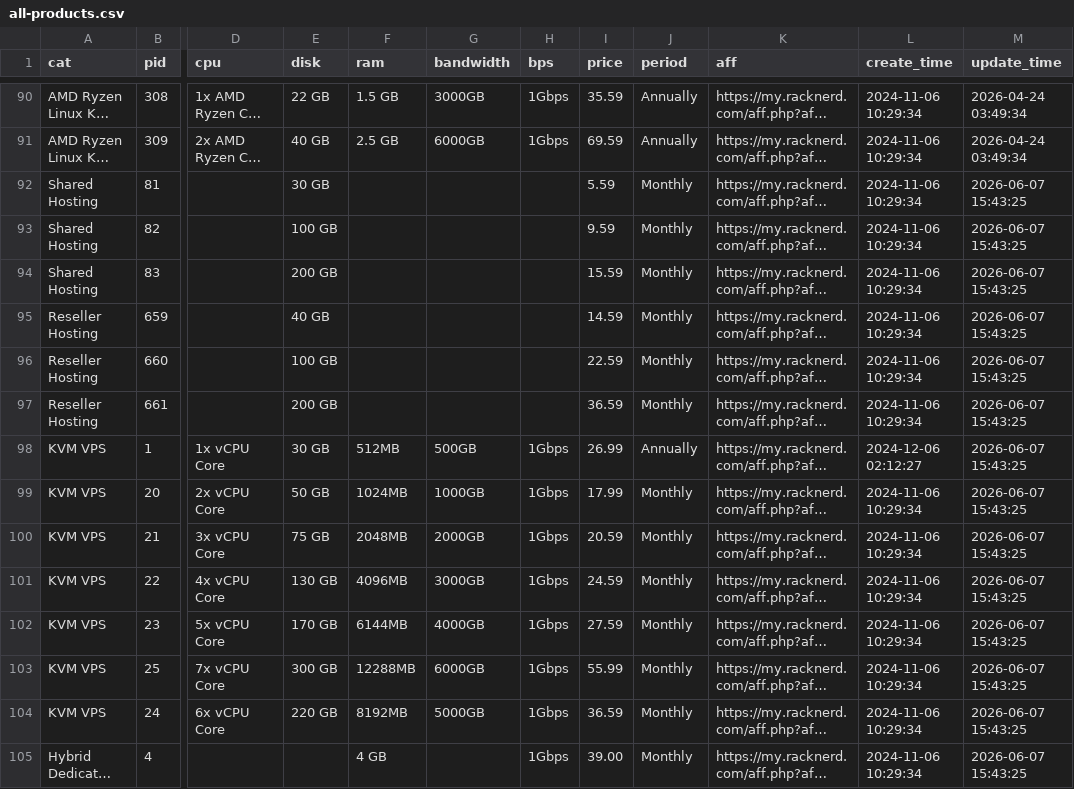
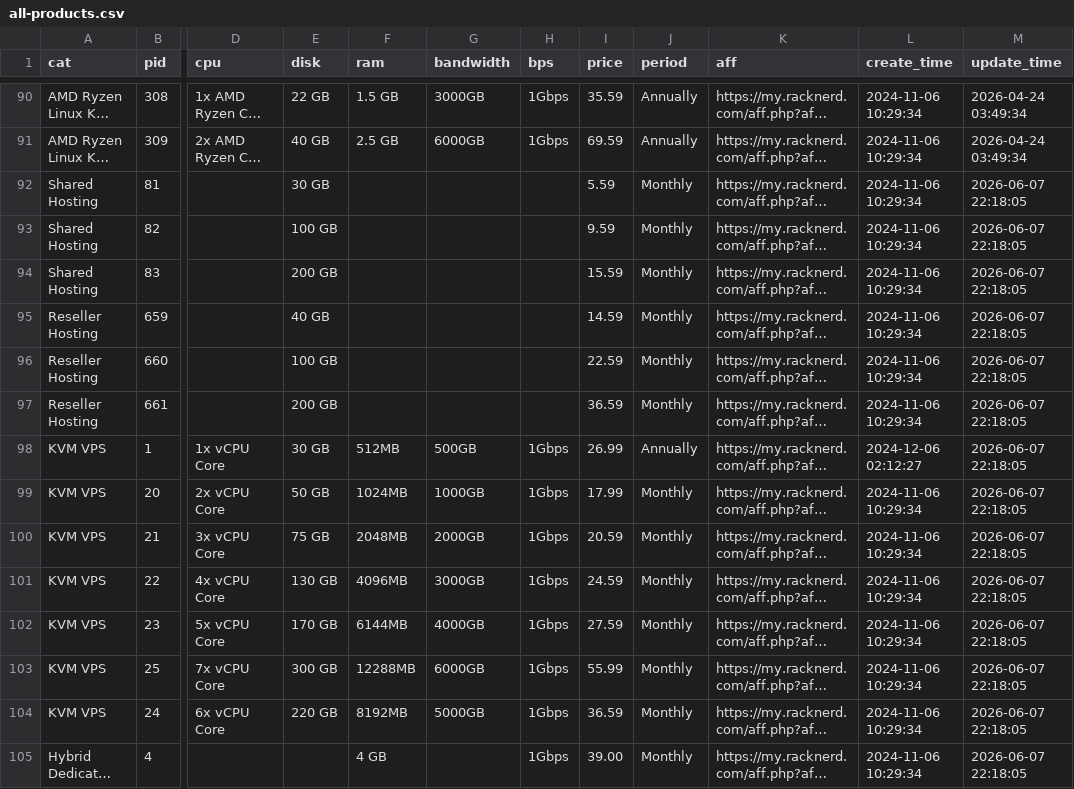
Before and after one commit to simwiki/easy-workflow, a CSV file: data/all-products.csv, drawn as a sheet; only a part is shown, gaps mark what is left out; long unchanged cells end in …; the diff covers the shown part only; the diff names each change by its address in the sheet, - before the commit and + after, or states it on an @@ line.

Commit message:
[Bot] Auto Update Product Infos

```diff
--- a/data/all-products.csv
+++ b/data/all-products.csv
-M92:M105 (update_time): 2026-06-07 15:43:25
+M92:M105 (update_time): 2026-06-07 22:18:05
```
Also changed, not shown: 66 edited cells elsewhere in this file, 2 other files.
